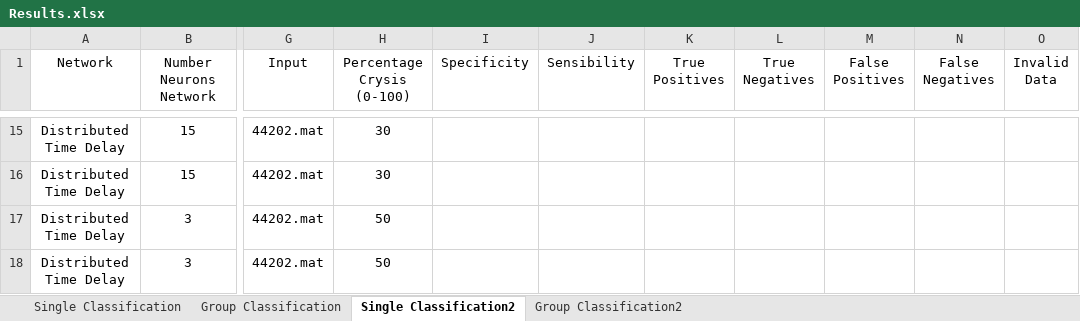
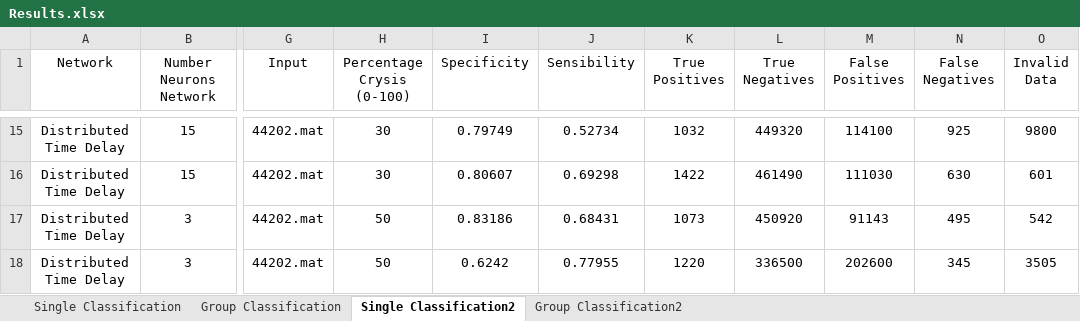
Before and after one commit to jpleitao/Aprendizagem-Computacional, an Excel workbook: TP3/Results.xlsx, sheet Single Classification2, drawn as a sheet; only a part is shown, gaps mark what is left out; values as stored, in another font and other column widths than the file's, no borders; the diff covers the shown part only; the diff names each change by its address in the sheet, - before the commit and + after, or states it on an @@ line.

```diff
--- a/TP3/Results.xlsx (sheet Single Classification2)
+++ b/TP3/Results.xlsx (sheet Single Classification2)
-I15 (Specificity): (empty)
+I15 (Specificity): 0.79749
-J15 (Sensibility): (empty)
+J15 (Sensibility): 0.52734
-K15 (True Positives): (empty)
+K15 (True Positives): 1032
-L15 (True Negatives): (empty)
+L15 (True Negatives): 449320
-M15 (False Positives): (empty)
+M15 (False Positives): 114100
-N15 (False Negatives): (empty)
+N15 (False Negatives): 925
-O15 (Invalid Data): (empty)
+O15 (Invalid Data): 9800
-I16 (Specificity): (empty)
+I16 (Specificity): 0.80607
-J16 (Sensibility): (empty)
+J16 (Sensibility): 0.69298
-K16 (True Positives): (empty)
+K16 (True Positives): 1422
-L16 (True Negatives): (empty)
+L16 (True Negatives): 461490
-M16 (False Positives): (empty)
+M16 (False Positives): 111030
-N16 (False Negatives): (empty)
+N16 (False Negatives): 630
-O16 (Invalid Data): (empty)
+O16 (Invalid Data): 601
-I17 (Specificity): (empty)
+I17 (Specificity): 0.83186
-J17 (Sensibility): (empty)
+J17 (Sensibility): 0.68431
-K17 (True Positives): (empty)
+K17 (True Positives): 1073
-L17 (True Negatives): (empty)
+L17 (True Negatives): 450920
-M17 (False Positives): (empty)
+M17 (False Positives): 91143
-N17 (False Negatives): (empty)
+N17 (False Negatives): 495
-O17 (Invalid Data): (empty)
+O17 (Invalid Data): 542
-I18 (Specificity): (empty)
+I18 (Specificity): 0.6242
-J18 (Sensibility): (empty)
+J18 (Sensibility): 0.77955
-K18 (True Positives): (empty)
+K18 (True Positives): 1220
-L18 (True Negatives): (empty)
+L18 (True Negatives): 336500
-M18 (False Positives): (empty)
+M18 (False Positives): 202600
-N18 (False Negatives): (empty)
+N18 (False Negatives): 345
-O18 (Invalid Data): (empty)
+O18 (Invalid Data): 3505
```
Also changed, not shown: 224 edited cells elsewhere in this sheet, sheet Group Classification2, 1 other file.
